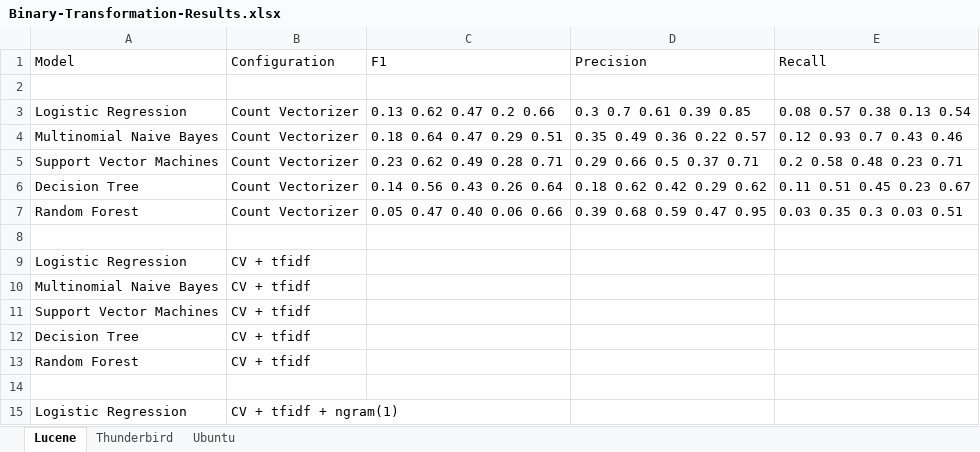
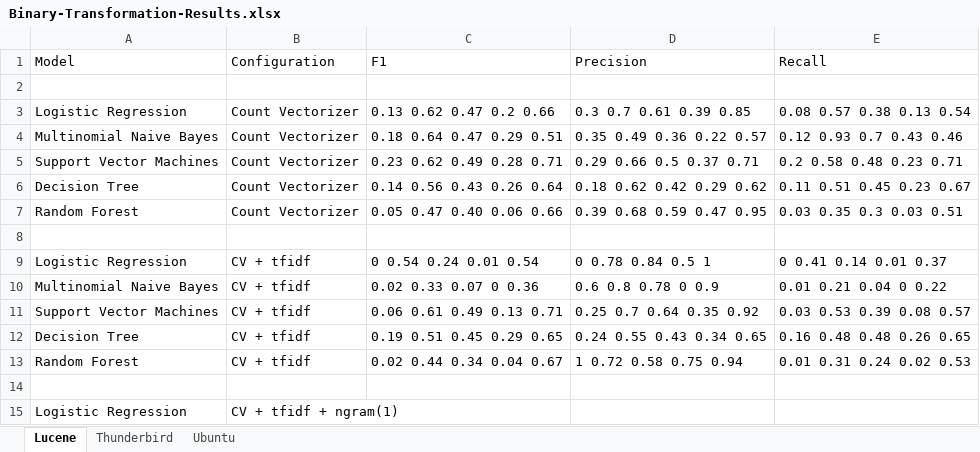
Before and after one commit to ansin218/master-thesis, an Excel workbook: thesis-binary-relevance/Binary-Transformation-Results.xlsx, sheet Lucene, drawn as a sheet; only a part is shown; values as stored, in another font and other column widths than the file's, no borders; the diff names each change by its address in the sheet, - before the commit and + after, or states it on an @@ line.

Commit message:
Added BR - Count Vectorization results for Lucene, Thunderbird, Ubuntu

```diff
--- a/thesis-binary-relevance/Binary-Transformation-Results.xlsx (sheet Lucene)
+++ b/thesis-binary-relevance/Binary-Transformation-Results.xlsx (sheet Lucene)
-C9 (F1): (empty)
+C9 (F1): 0 0.54 0.24 0.01 0.54
-D9 (Precision): (empty)
+D9 (Precision): 0 0.78 0.84 0.5 1
-E9 (Recall): (empty)
+E9 (Recall): 0 0.41 0.14 0.01 0.37
-C10 (F1): (empty)
+C10 (F1): 0.02 0.33 0.07 0 0.36
-D10 (Precision): (empty)
+D10 (Precision): 0.6 0.8 0.78 0 0.9
-E10 (Recall): (empty)
+E10 (Recall): 0.01 0.21 0.04 0 0.22
-C11 (F1): (empty)
+C11 (F1): 0.06 0.61 0.49 0.13 0.71
-D11 (Precision): (empty)
+D11 (Precision): 0.25 0.7 0.64 0.35 0.92
-E11 (Recall): (empty)
+E11 (Recall): 0.03 0.53 0.39 0.08 0.57
-C12 (F1): (empty)
+C12 (F1): 0.19 0.51 0.45 0.29 0.65
-D12 (Precision): (empty)
+D12 (Precision): 0.24 0.55 0.43 0.34 0.65
-E12 (Recall): (empty)
+E12 (Recall): 0.16 0.48 0.48 0.26 0.65
-C13 (F1): (empty)
+C13 (F1): 0.02 0.44 0.34 0.04 0.67
-D13 (Precision): (empty)
+D13 (Precision): 1 0.72 0.58 0.75 0.94
-E13 (Recall): (empty)
+E13 (Recall): 0.01 0.31 0.24 0.02 0.53
```
Also changed, not shown: thesis-binary-classification/binary-classification-results.xlsx, 8 other files.
